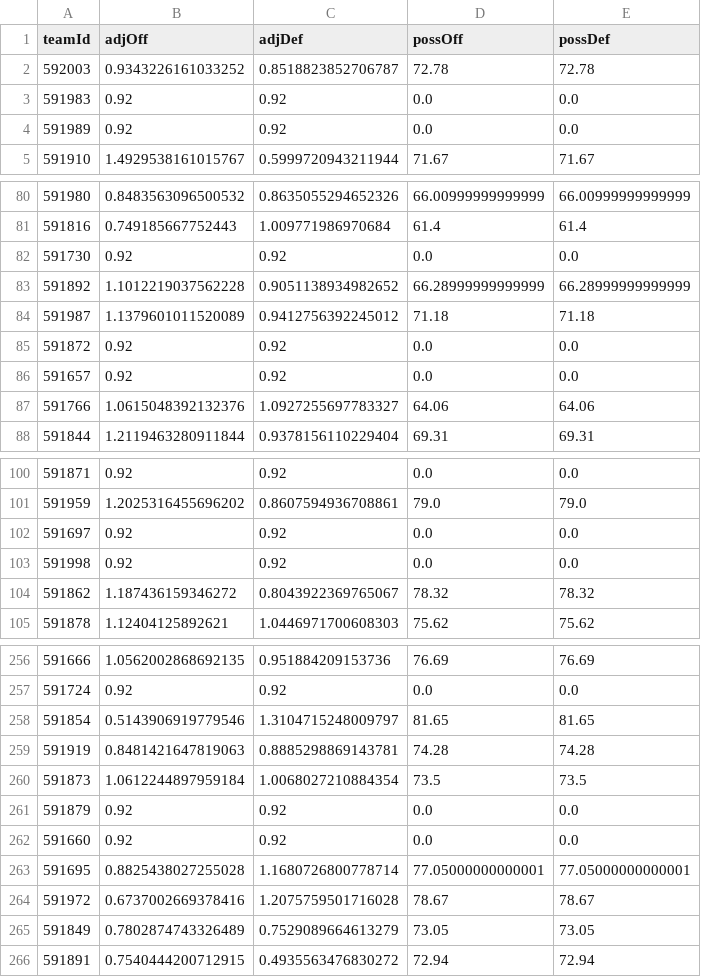
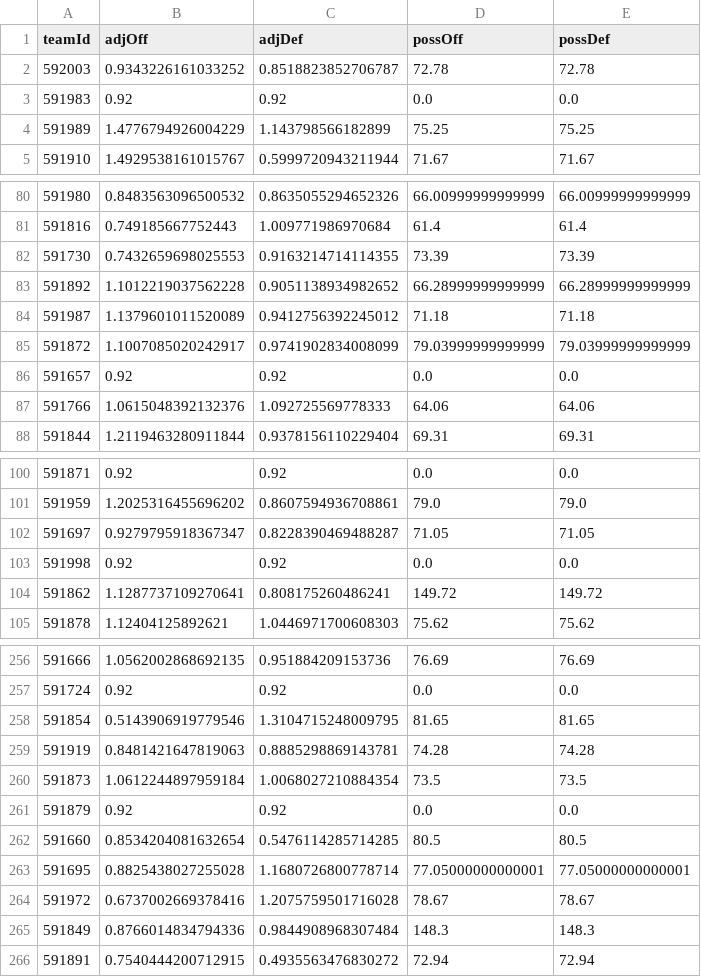
Before and after one commit to CalvinFinley/NCAA-Stats, a CSV file: adjusted_efficiency_2024_2025.csv, drawn as a sheet; only a part is shown, gaps mark what is left out; the diff covers the shown part only.

```diff
--- a/adjusted_efficiency_2024_2025.csv
+++ b/adjusted_efficiency_2024_2025.csv
@@ -3,3 +3,3 @@ teamId,adjOff,adjDef,possOff,possDef
 591983,0.92,0.92,0.0,0.0
-591989,0.92,0.92,0.0,0.0
+591989,1.4776794926004229,1.143798566182899,75.25,75.25
 591910,1.4929538161015767,0.5999720943211944,71.67,71.67
@@ -81,8 +81,8 @@ teamId,adjOff,adjDef,possOff,possDef
 591816,0.749185667752443,1.009771986970684,61.4,61.4
-591730,0.92,0.92,0.0,0.0
+591730,0.7432659698025553,0.9163214714114355,73.39,73.39
 591892,1.1012219037562228,0.9051138934982652,66.28999999999999,66.28999999999999
 591987,1.1379601011520089,0.9412756392245012,71.18,71.18
-591872,0.92,0.92,0.0,0.0
+591872,1.1007085020242917,0.9741902834008099,79.03999999999999,79.03999999999999
 591657,0.92,0.92,0.0,0.0
-591766,1.0615048392132376,1.0927255697783327,64.06,64.06
+591766,1.0615048392132376,1.092725569778333,64.06,64.06
 591844,1.2119463280911844,0.9378156110229404,69.31,69.31
@@ -101,5 +101,5 @@ teamId,adjOff,adjDef,possOff,possDef
 591959,1.2025316455696202,0.8607594936708861,79.0,79.0
-591697,0.92,0.92,0.0,0.0
+591697,0.9279795918367347,0.8228390469488287,71.05,71.05
 591998,0.92,0.92,0.0,0.0
-591862,1.187436159346272,0.8043922369765067,78.32,78.32
+591862,1.1287737109270641,0.808175260486241,149.72,149.72
 591878,1.12404125892621,1.0446971700608303,75.62,75.62
@@ -257,3 +257,3 @@ teamId,adjOff,adjDef,possOff,possDef
 591724,0.92,0.92,0.0,0.0
-591854,0.5143906919779546,1.3104715248009797,81.65,81.65
+591854,0.5143906919779546,1.3104715248009795,81.65,81.65
 591919,0.8481421647819063,0.8885298869143781,74.28,74.28
@@ -261,6 +261,6 @@ teamId,adjOff,adjDef,possOff,possDef
 591879,0.92,0.92,0.0,0.0
-591660,0.92,0.92,0.0,0.0
+591660,0.8534204081632654,0.5476114285714285,80.5,80.5
 591695,0.8825438027255028,1.1680726800778714,77.05000000000001,77.05000000000001
 591972,0.6737002669378416,1.2075759501716028,78.67,78.67
-591849,0.7802874743326489,0.7529089664613279,73.05,73.05
+591849,0.8766014834794336,0.9844908968307484,148.3,148.3
 591891,0.7540444200712915,0.4935563476830272,72.94,72.94
```
Also changed, not shown: 100 edited cells elsewhere in this file, adjusted_rebounding_2024_2025.csv, games_2024_2025.csv, 3 other files.
